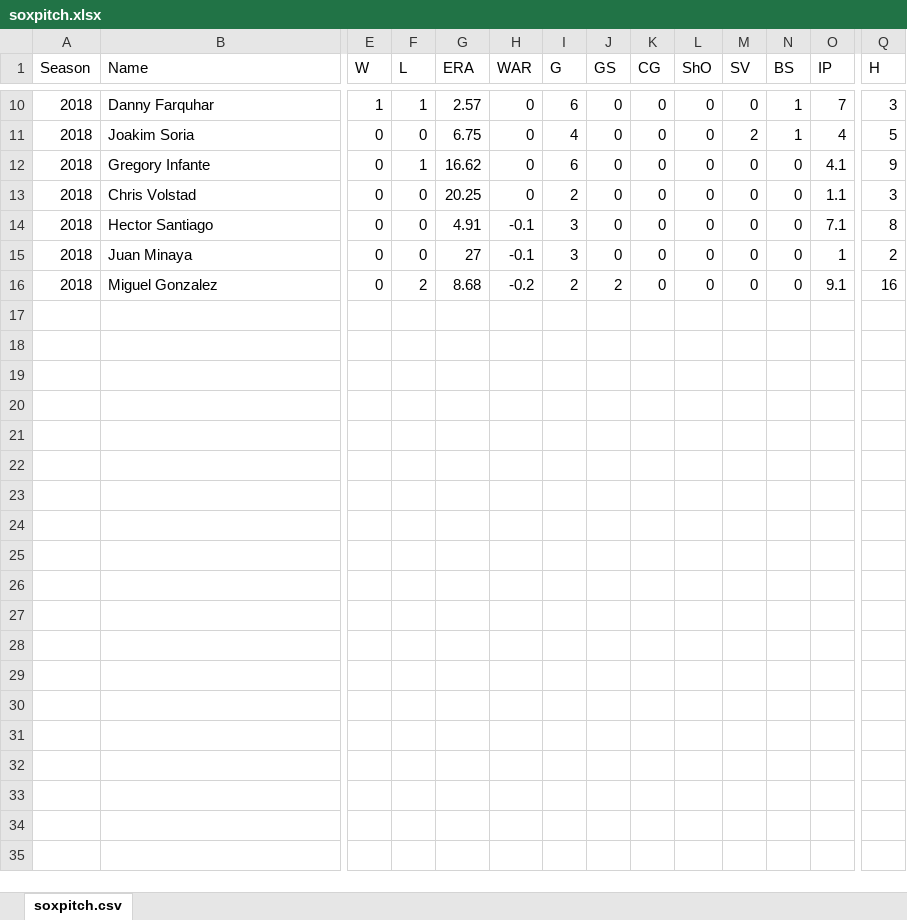
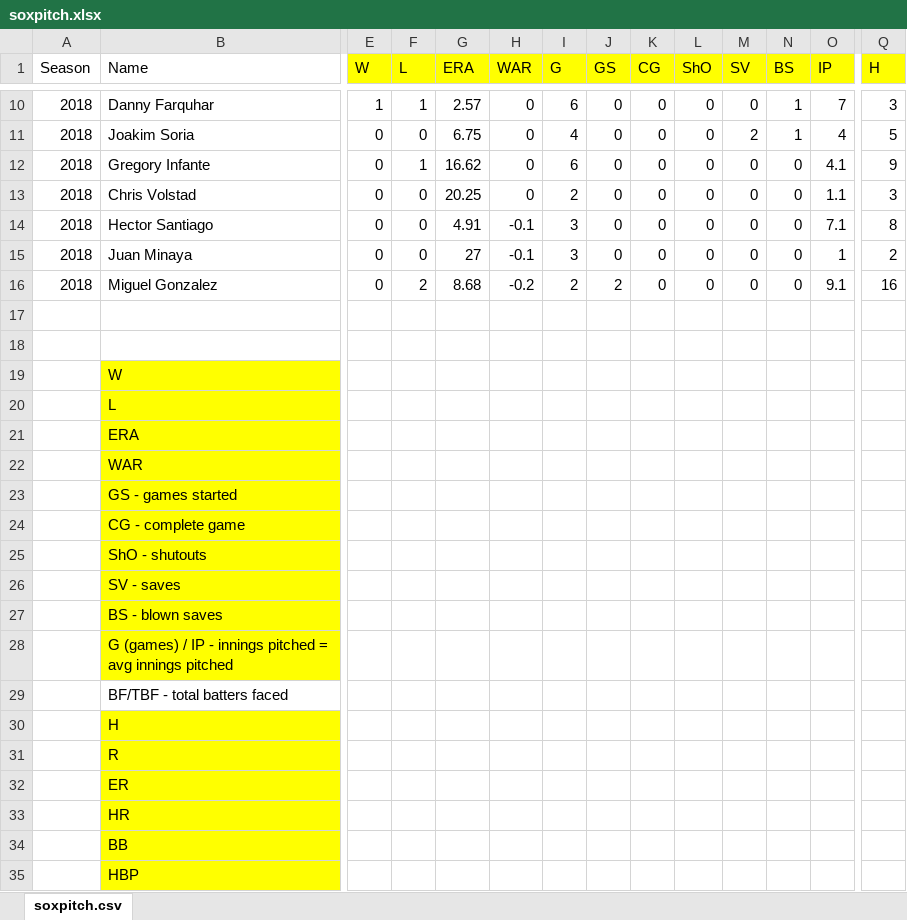
Before and after one commit to timbroderick/pybaseball, an Excel workbook: csv/soxpitch.xlsx, sheet soxpitch.csv, drawn as a sheet; only a part is shown, gaps mark what is left out; values as stored, in another font and other column widths than the file's, no borders; rows hold the shown columns only; the diff covers the shown part only; the diff names each change by its address in the sheet, - before the commit and + after, or states it on an @@ line.

Commit message:
updating for an early game

```diff
--- a/csv/soxpitch.xlsx (sheet soxpitch.csv)
+++ b/csv/soxpitch.xlsx (sheet soxpitch.csv)
-E1:O1 fill: none
+E1:O1 fill: #FFFF00
-Q1 fill: none
+Q1 fill: #FFFF00
+row 17: (empty)
+row 18: (empty)
+row 19:  | W
+row 20:  | L
+row 21:  | ERA
+row 22:  | WAR
+row 23:  | GS - games started
+row 24:  | CG - complete game
+row 25:  | ShO - shutouts
+row 26:  | SV - saves
+row 27:  | BS - blown saves
+row 28:  | G (games) / IP - innings pitched = avg innings pitched
+row 29:  | BF/TBF - total batters faced
+row 30:  | H
+row 31:  | R
+row 32:  | ER
+row 33:  | HR
+row 34:  | BB
+row 35:  | HBP
```
Also changed, not shown: 16 added rows and cell formats elsewhere in this sheet, 12 other files.
